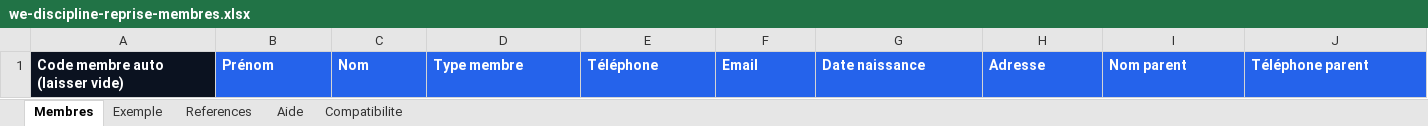
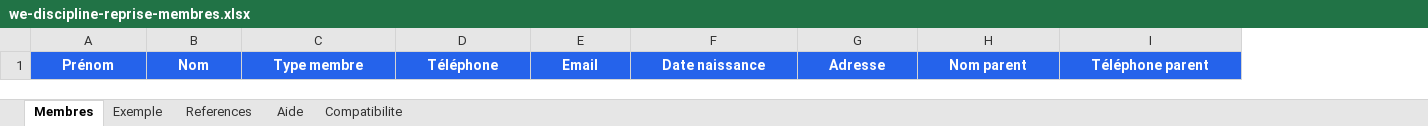
Before and after one commit to hwidifiras/app, an Excel workbook: public/templates/we-discipline-reprise-membres.xlsx, sheet Membres, drawn as a sheet; only a part is shown; values as stored, in another font and other column widths than the file's, no borders; removed rows and columns are numbered as before the commit, all else as after; the diff covers the shown part only; the diff names each change by its address in the sheet, - before the commit and + after, or states it on an @@ line.

```diff
--- a/public/templates/we-discipline-reprise-membres.xlsx (sheet Membres)
+++ b/public/templates/we-discipline-reprise-membres.xlsx (sheet Membres)
-column A, row 1: Code membre auto (laisser vide)
-A1:I1 alignment: left
+A1:I1 alignment: center
```
Also changed, not shown: cell formats elsewhere in this sheet, sheet Compatibilite, sheet Exemple, sheet Aide, sheet References, public/templates/we-discipline-first-client-bulk-import.xlsx, 3 other files.
